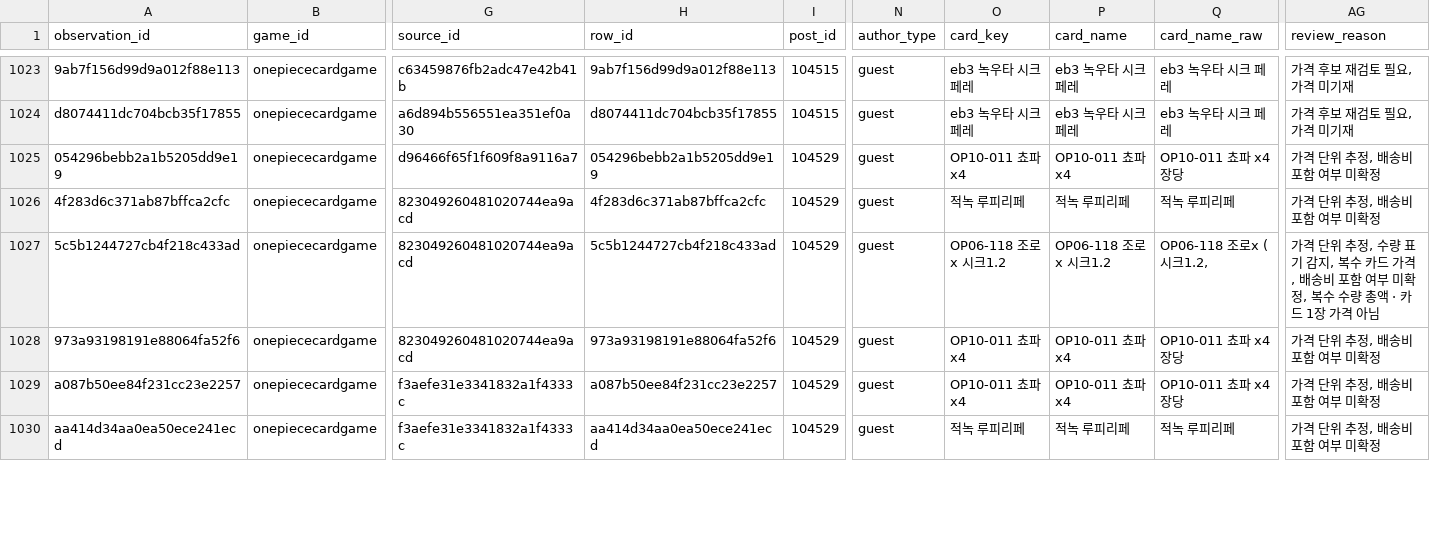
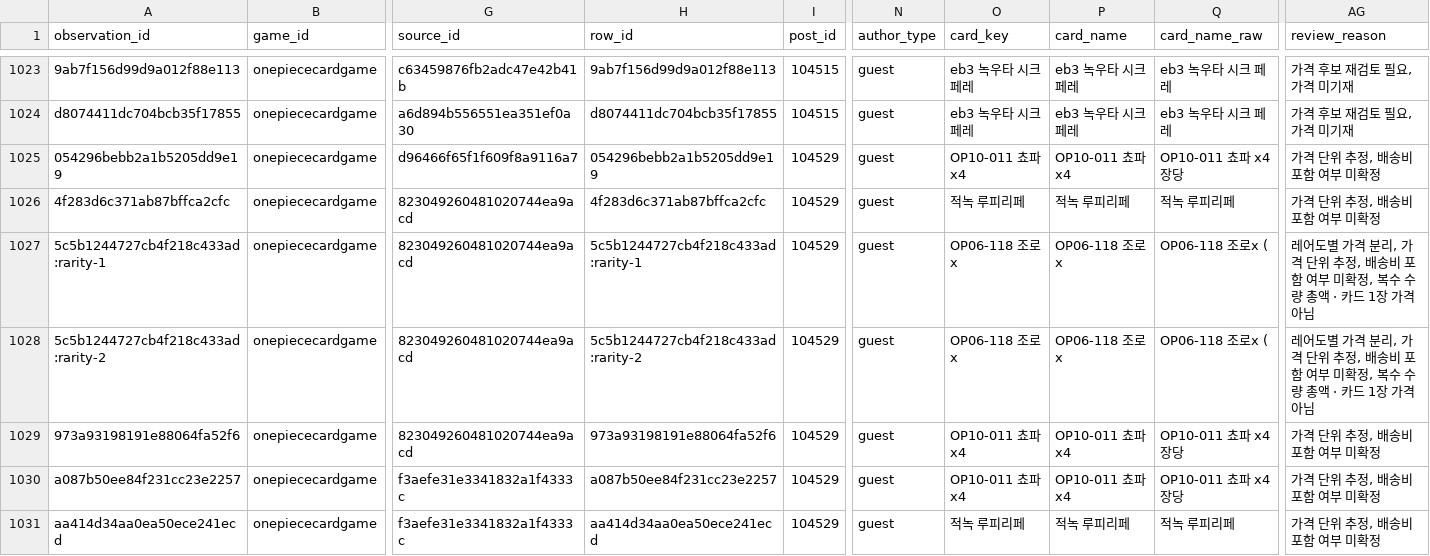
Before and after one commit to Hol-ick/tcg-trade-radar, a CSV file: web/public/data/analysis/market-20260814/partitions/onepiececardgame/2026-07/buy.csv, drawn as a sheet; only a part is shown, gaps mark what is left out; addresses are those after the commit; rows hold the shown columns only; the diff covers the shown part only; the diff names each change by its address in the sheet, - before the commit and + after, or states it on an @@ line.

Commit message:
feat: add rarity-aware market classification

```diff
--- a/web/public/data/analysis/market-20260814/partitions/onepiececardgame/2026-07/buy.csv
+++ b/web/public/data/analysis/market-20260814/partitions/onepiececardgame/2026-07/buy.csv
+row 1027: 5c5b1244727cb4f218c433ad:rarity-1 | onepiececardgame | 823049260481020744ea9acd | 5c5b1244727cb4f218c433ad:rarity-1 | 104529 | guest | OP06-118 조로x | OP06-118 조로x | OP06-118 조로x ( | 레어도별 가격 분리, 가격 단위 추정, 배송비 포함 여부 미확정, 복수 수량 총액 · 카드 1장 가격 아님
-A1028 (observation_id): 5c5b1244727cb4f218c433ad
+A1028 (observation_id): 5c5b1244727cb4f218c433ad:rarity-2
-H1028 (row_id): 5c5b1244727cb4f218c433ad
+H1028 (row_id): 5c5b1244727cb4f218c433ad:rarity-2
-O1028 (card_key): OP06-118 조로x 시크1.2
+O1028 (card_key): OP06-118 조로x
-P1028 (card_name): OP06-118 조로x 시크1.2
+P1028 (card_name): OP06-118 조로x
-Q1028 (card_name_raw): OP06-118 조로x (시크1.2,
+Q1028 (card_name_raw): OP06-118 조로x (
-AG1028 (review_reason): 가격 단위 추정, 수량 표기 감지, 복수 카드 가격, 배송비…
+AG1028 (review_reason): 레어도별 가격 분리, 가격 단위 추정, 배송비…
```
Also changed, not shown: 2 added rows and 12 edited cells elsewhere in this file, web/public/data/analysis/market-20260814/partitions/digimontcg/2026-07/buy.csv, web/public/data/analysis/market-20260814/partitions/pokemoncardgame/2026-03/unknown.csv, 41 other files.
